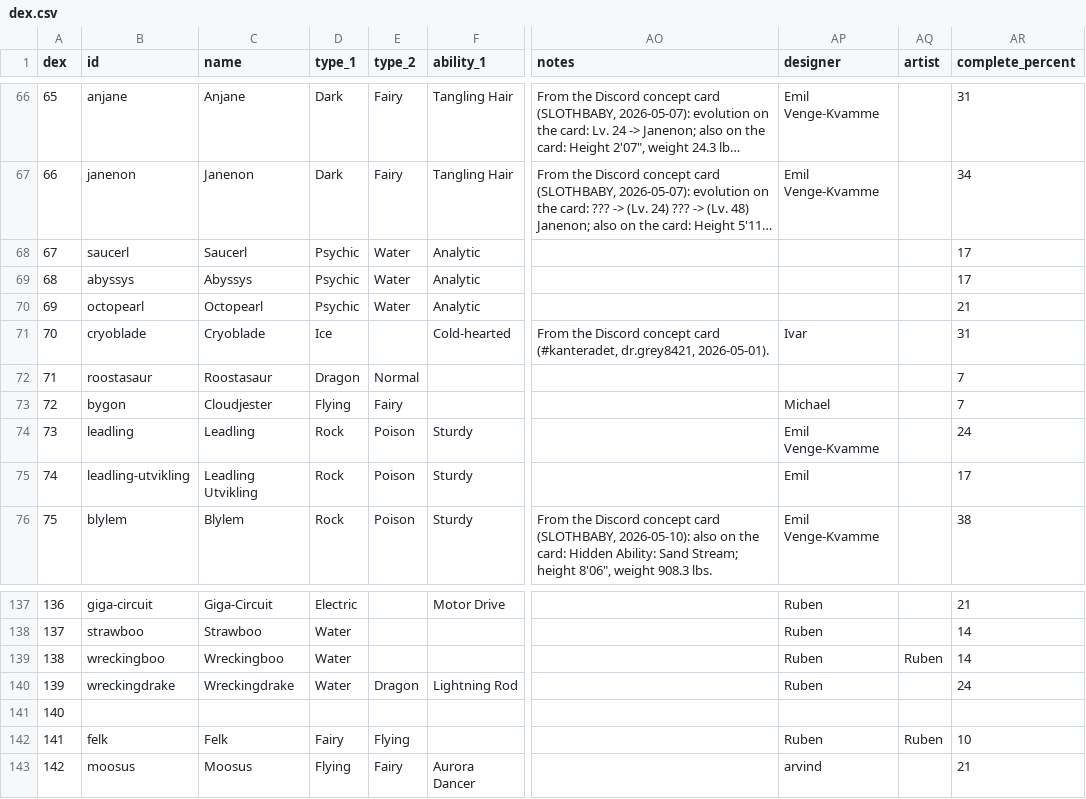
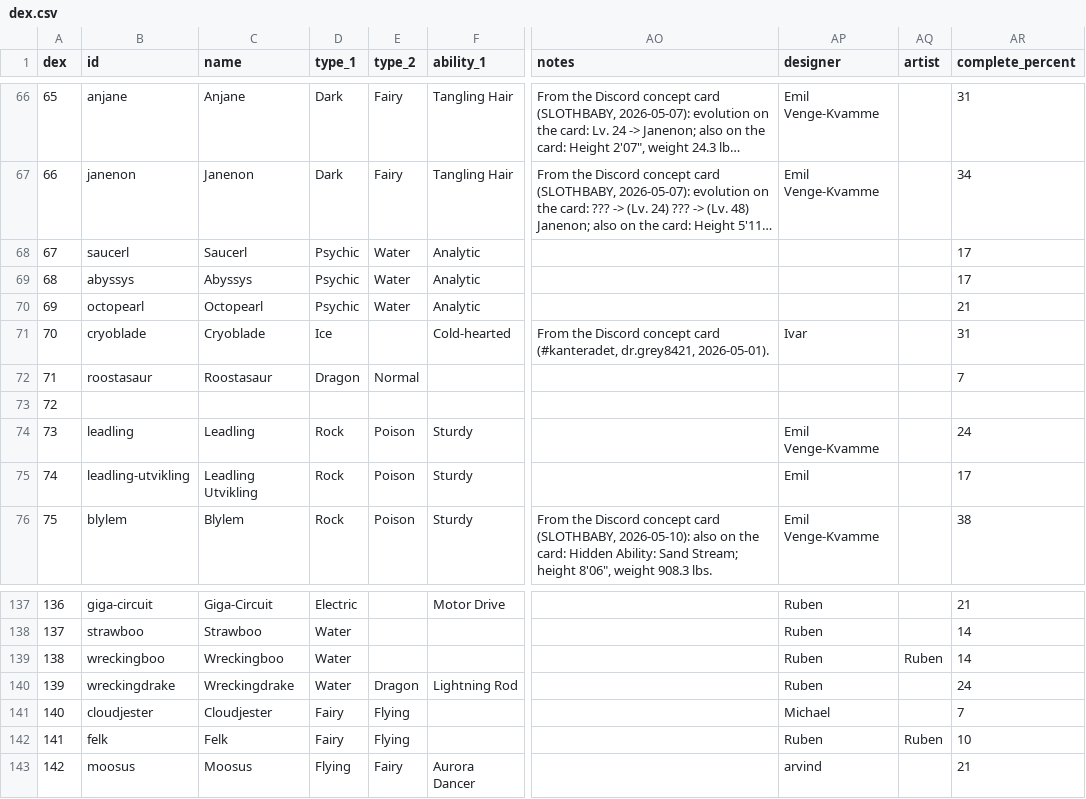
Before and after one commit to arvindfroi/sigma-dex, a CSV file: export/dex.csv, drawn as a sheet; only a part is shown, gaps mark what is left out; long unchanged cells end in …; the diff names each change by its address in the sheet, - before the commit and + after, or states it on an @@ line.

```diff
--- a/export/dex.csv
+++ b/export/dex.csv
-B73 (id): bygon
+B73 (id): (empty)
-C73 (name): Cloudjester
+C73 (name): (empty)
-D73 (type_1): Flying
+D73 (type_1): (empty)
-E73 (type_2): Fairy
+E73 (type_2): (empty)
-AP73 (designer): Michael
+AP73 (designer): (empty)
-AR73 (complete_percent): 7
+AR73 (complete_percent): (empty)
-B141 (id): (empty)
+B141 (id): cloudjester
-C141 (name): (empty)
+C141 (name): Cloudjester
-D141 (type_1): (empty)
+D141 (type_1): Fairy
-E141 (type_2): (empty)
+E141 (type_2): Flying
-AP141 (designer): (empty)
+AP141 (designer): Michael
-AR141 (complete_percent): (empty)
+AR141 (complete_percent): 7
```
Also changed, not shown: export/sheet.csv, 8 other files.
